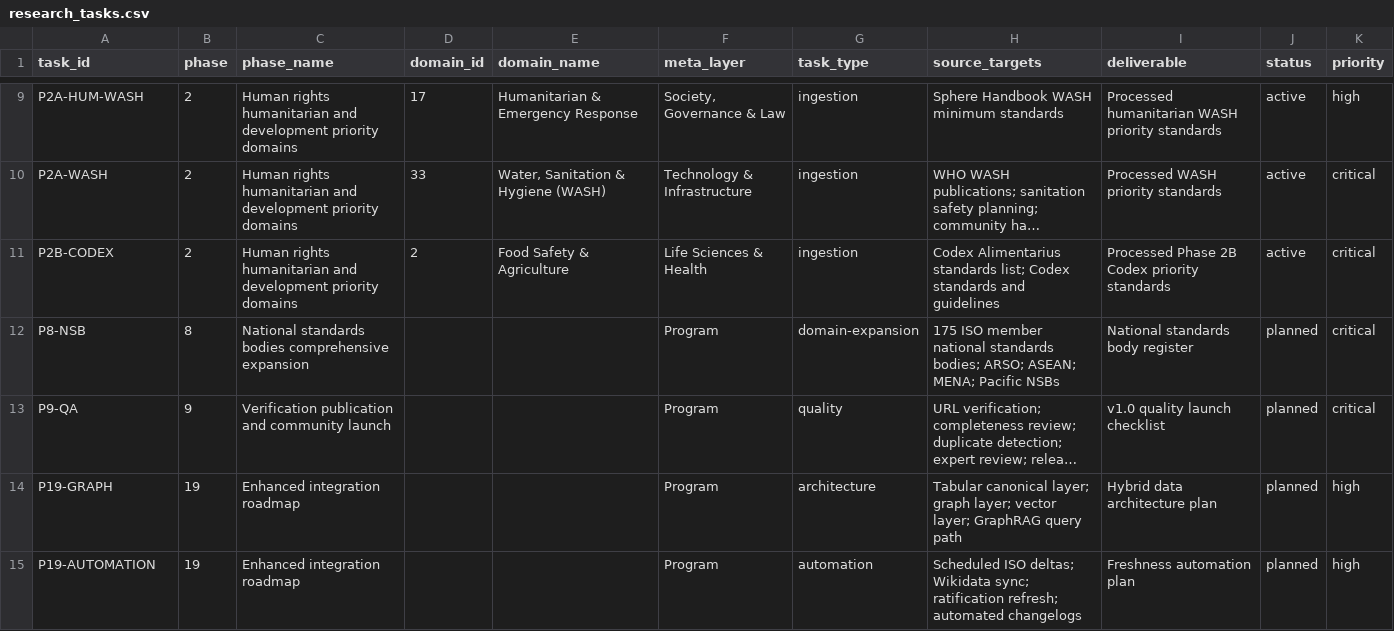
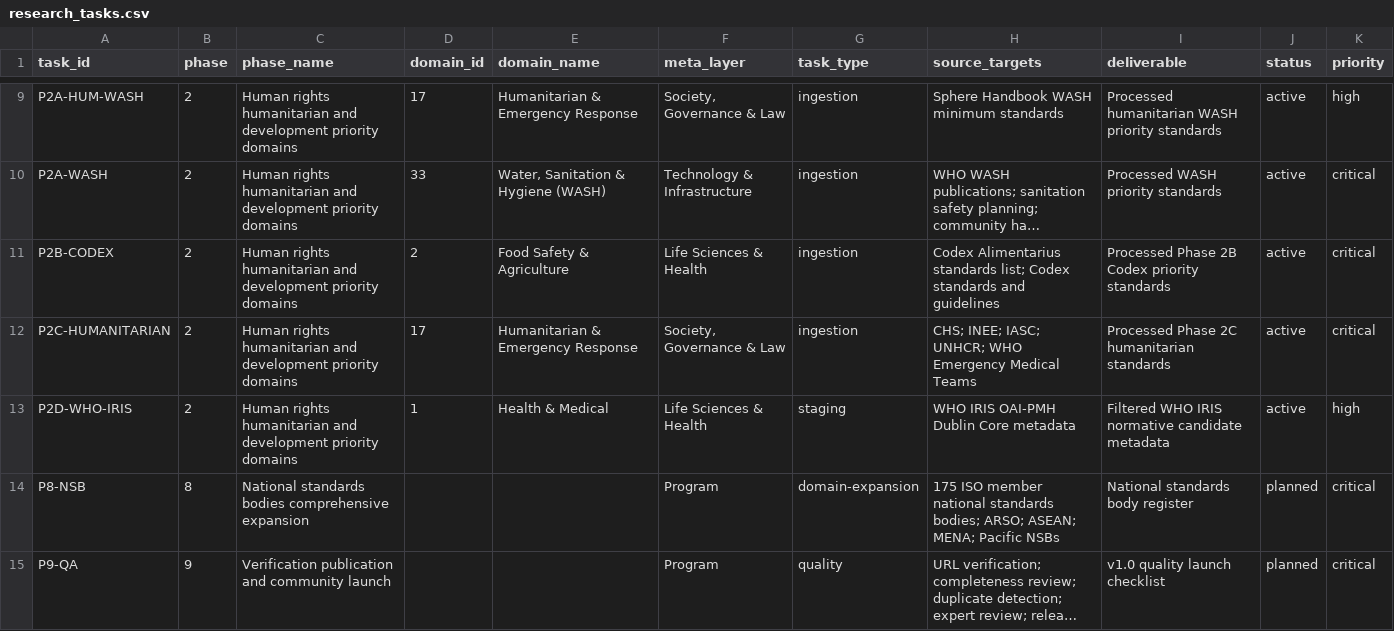
Before and after one commit to sigma-standards/sigma-index, a CSV file: data/reference/research_tasks.csv, drawn as a sheet; only a part is shown, gaps mark what is left out; the shorter side is filled out with more unchanged rows; long unchanged cells end in …; the diff names each change by its address in the sheet, - before the commit and + after, or states it on an @@ line.

Commit message:
feat: expand humanitarian and who iris staging

```diff
--- a/data/reference/research_tasks.csv
+++ b/data/reference/research_tasks.csv
+row 12: P2C-HUMANITARIAN | 2 | Human rights humanitarian and development priority domains | 17 | Humanitarian & Emergency Response | Society, Governance & Law | ingestion | CHS; INEE; IASC; UNHCR; WHO Emergency Medical Teams | Processed Phase 2C humanitarian standards | active | critical
+row 13: P2D-WHO-IRIS | 2 | Human rights humanitarian and development priority domains | 1 | Health & Medical | Life Sciences & Health | staging | WHO IRIS OAI-PMH Dublin Core metadata | Filtered WHO IRIS normative candidate metadata | active | high
```
Also changed, not shown: data/reference/source_registry.csv, data/reports/domain_coverage.csv, 13 other files.
